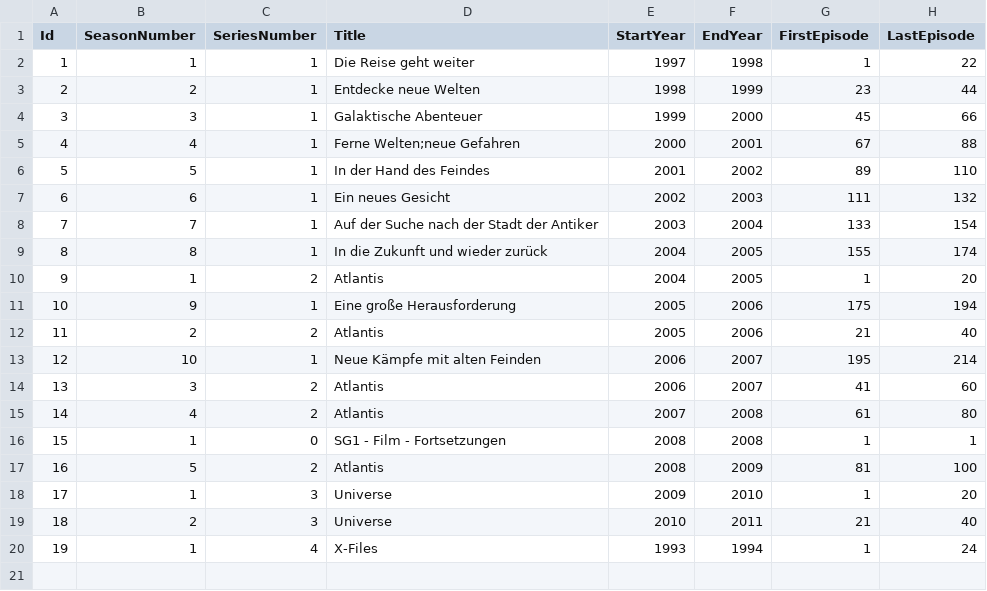
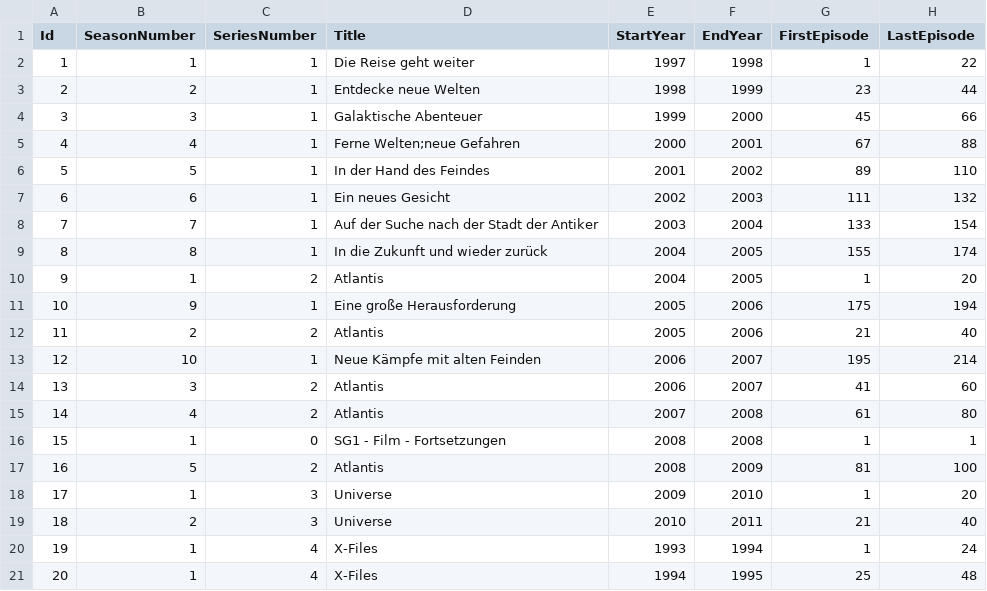
Before and after one commit to djaessel/syncron-bytes-manager, a CSV file: _tools/season.csv, drawn as a sheet.

```diff
--- a/_tools/season.csv
+++ b/_tools/season.csv
@@ -20 +20,2 @@ Id;SeasonNumber;SeriesNumber;Title;StartYear;EndYear;FirstEpisode;LastEpisode
 19;1;4;"X-Files";1993;1994;1;24
+20;1;4;"X-Files";1994;1995;25;48
```
Also changed, not shown: _tools/episode.csv, 1 other file.
